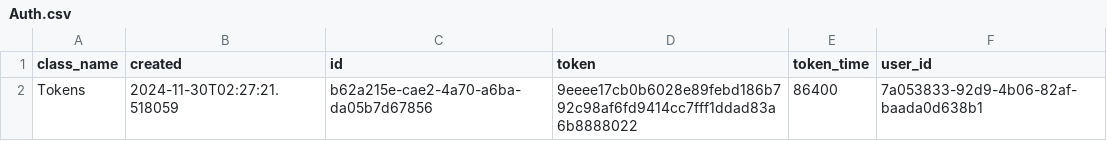
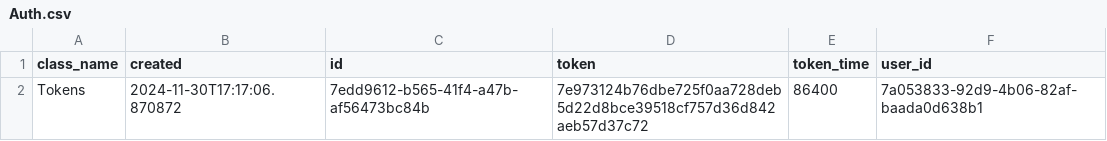
Before and after one commit to MoedCode/Task_Manager, a CSV file: tasks/Auth.csv, drawn as a sheet.

```diff
--- a/tasks/Auth.csv
+++ b/tasks/Auth.csv
@@ -1,2 +1,2 @@
 class_name,created,id,token,token_time,user_id
-Tokens,2024-11-30T02:27:21.518059,b62a215e-cae2-4a70-a6ba-da05b7d67856,9eeee17cb0b6028e89febd186b792c98af6fd9414cc7fff1ddad83a6b8888022,86400,7a053833-92d9-4b06-82af-baada0d638b1
+Tokens,2024-11-30T17:17:06.870872,7edd9612-b565-41f4-a47b-af56473bc84b,7e973124b76dbe725f0aa728deb5d22d8bce39518cf757d36d842aeb57d37c72,86400,7a053833-92d9-4b06-82af-baada0d638b1
```
Also changed, not shown: 4 other files.
